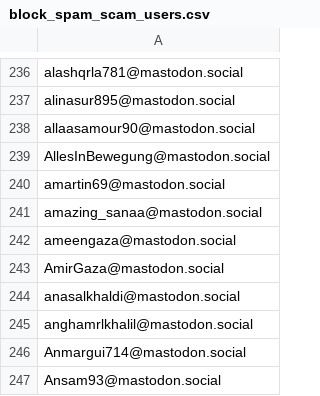
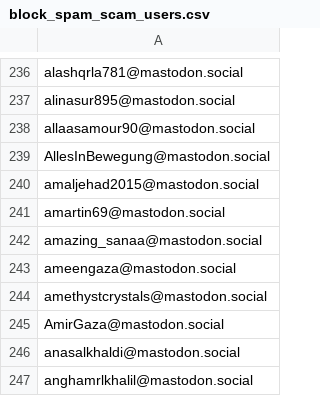
Before and after one commit to Fediverse-Express/Fediverse, a CSV file: block_spam_scam_users.csv, drawn as a sheet; only a part is shown, gaps mark what is left out; the shorter side is filled out with more unchanged rows; the diff names each change by its address in the sheet, - before the commit and + after, or states it on an @@ line.

Commit message:
+2
Add new spam/scam users to block list after release.

```diff
--- a/block_spam_scam_users.csv
+++ b/block_spam_scam_users.csv
+row 240: amaljehad2015@mastodon.social
+row 244: amethystcrystals@mastodon.social
```
